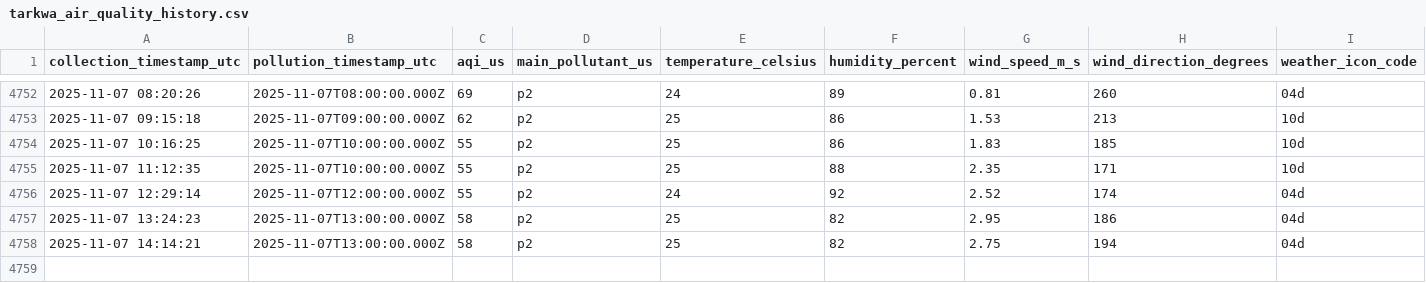
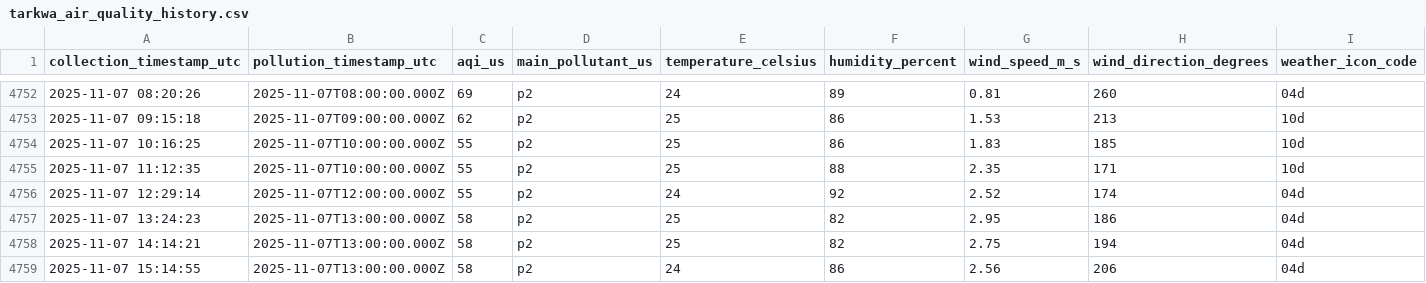
Before and after one commit to WilliamAsante/IQ-AIR, a CSV file: tarkwa_air_quality_history.csv, drawn as a sheet; only a part is shown, gaps mark what is left out.

Commit message:
Automated data collection

```diff
--- a/tarkwa_air_quality_history.csv
+++ b/tarkwa_air_quality_history.csv
@@ -4758 +4758,2 @@ collection_timestamp_utc,pollution_timestamp_utc,aqi_us,main_pollutant_us,temper
 2025-11-07 14:14:21,2025-11-07T13:00:00.000Z,58,p2,25,82,2.75,194,04d
+2025-11-07 15:14:55,2025-11-07T13:00:00.000Z,58,p2,24,86,2.56,206,04d
```
